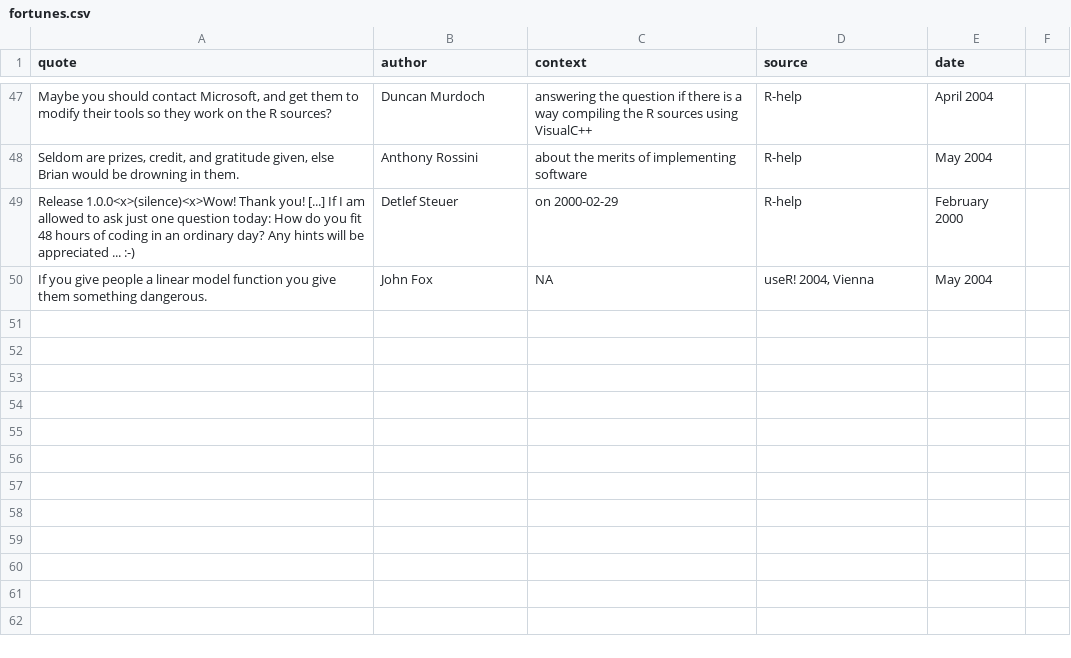
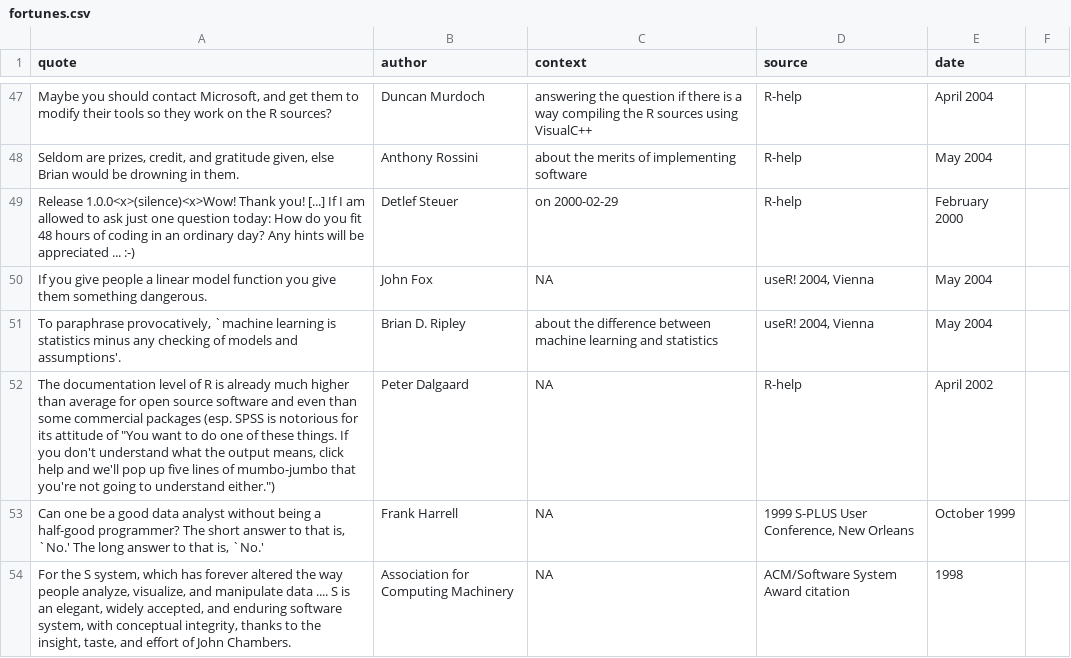
Before and after one commit to rforge/fortunes, a CSV file: trunk/inst/fortunes/fortunes.csv, drawn as a sheet; only a part is shown, gaps mark what is left out; the diff covers the shown part only; the diff names each change by its address in the sheet, - before the commit and + after, or states it on an @@ line.

```diff
--- a/trunk/inst/fortunes/fortunes.csv
+++ b/trunk/inst/fortunes/fortunes.csv
+row 51: To paraphrase provocatively, `machine learning is statistics minus any checking of models and assumptions'. | Brian D. Ripley | about the difference between machine learning and statistics | useR! 2004, Vienna | May 2004
+row 52: The documentation level of R is already much higher than average for open source software and even than some commercial packages (esp. SPSS is notorious for its attitude of "You want to do one of these things. If you don't understand what the output means, click help and we'll pop up five lines of mumbo-jumbo that you're not going to understand either.") | Peter Dalgaard | NA | R-help | April 2002
+row 53: Can one be a good data analyst without being a half-good programmer? The short answer to that is, `No.' The long answer to that is, `No.' | Frank Harrell | NA | 1999 S-PLUS User Conference, New Orleans | October 1999
+row 54: For the S system, which has forever altered the way people analyze, visualize, and manipulate data .... S is an elegant, widely accepted, and enduring software system, with conceptual integrity, thanks to the insight, taste, and effort of John Chambers. | Association for Computing Machinery | NA | ACM/Software System Award citation | 1998
```
Also changed, not shown: 5 added rows and 1 removed row elsewhere in this file, 1 other file.
